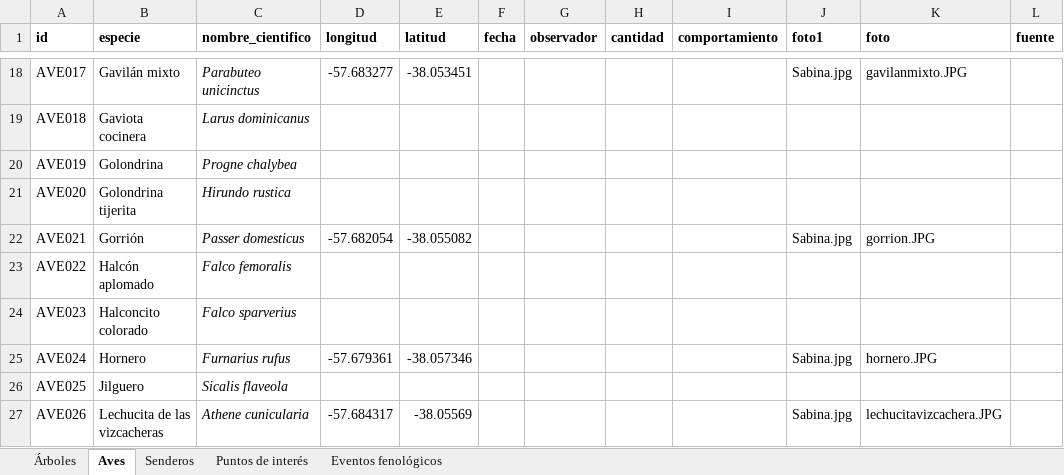
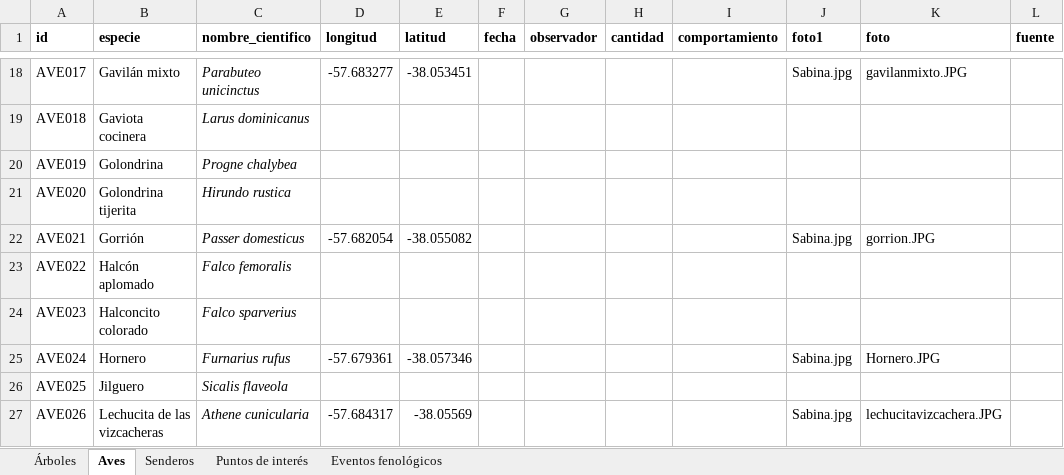
Before and after one commit to estancialaconstanciamdq/arboretum, an Excel workbook: data/Arboretum_Master.xlsx, sheet Aves, drawn as a sheet; only a part is shown, gaps mark what is left out; values as stored, in another font and other column widths than the file's, no borders; the diff names each change by its address in the sheet, - before the commit and + after, or states it on an @@ line.

```diff
--- a/data/Arboretum_Master.xlsx (sheet Aves)
+++ b/data/Arboretum_Master.xlsx (sheet Aves)
-K25 (foto): hornero.JPG
+K25 (foto): Hornero.JPG
```
Also changed, not shown: 5 other files.
